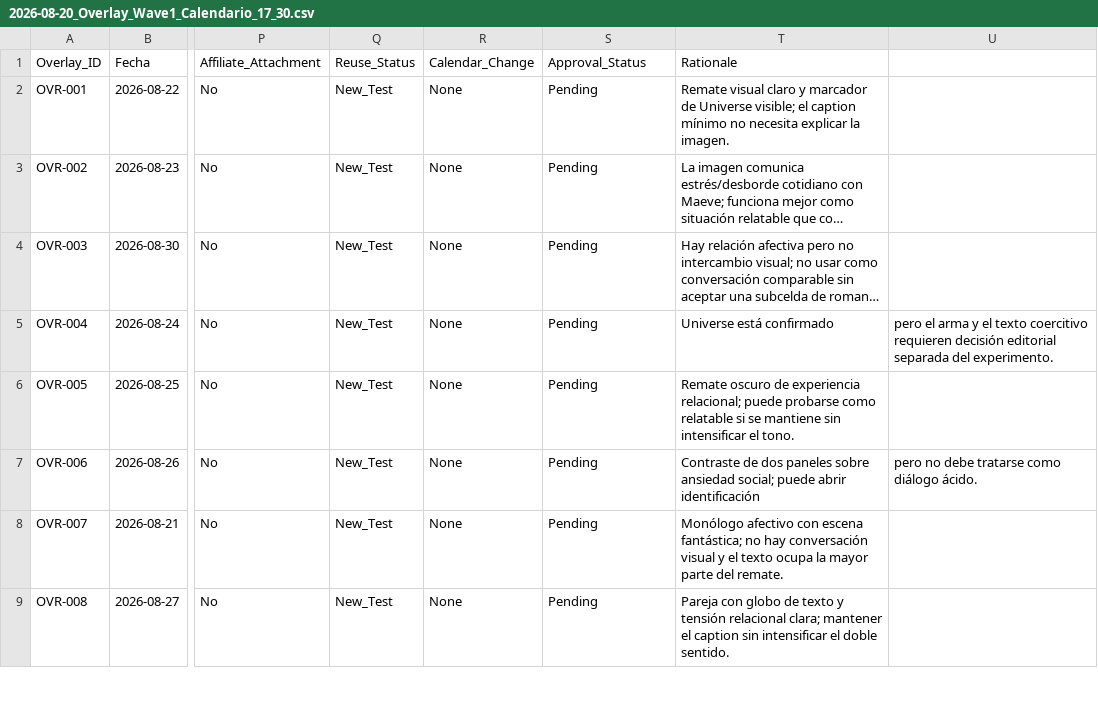
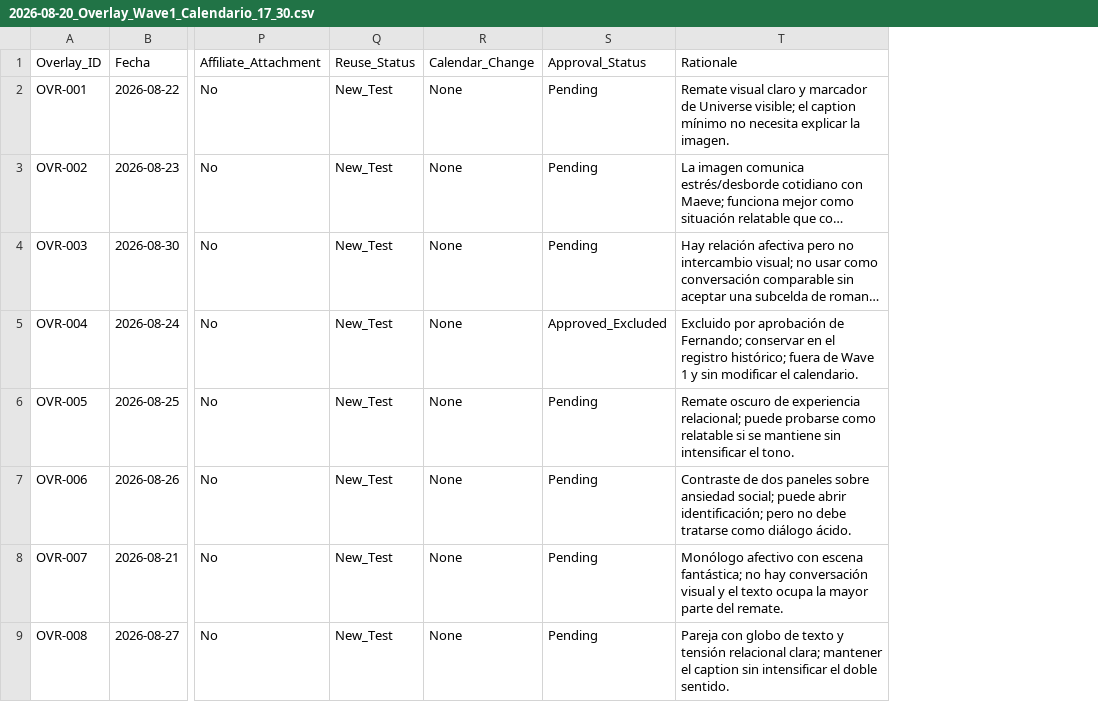
Before and after one commit to iomarketing09-sys/universe-sent-me-growth-os, a CSV file: Operations/Research/2026-08-20_Overlay_Wave1_Calendario_17_30.csv, drawn as a sheet; only a part is shown, gaps mark what is left out; long unchanged cells end in …; the diff covers the shown part only; the diff names each change by its address in the sheet, - before the commit and + after, or states it on an @@ line.

Commit message:
Exclude editorial holds from Wave 1 experiment

```diff
--- a/Operations/Research/2026-08-20_Overlay_Wave1_Calendario_17_30.csv
+++ b/Operations/Research/2026-08-20_Overlay_Wave1_Calendario_17_30.csv
-column U, rows 5-7: pero el arma y el texto coercitivo requieren decisión editorial separada del experimento. |  | pero no debe tratarse como diálogo ácido.
-S5: Pending
+S5: Approved_Excluded
-T5: Universe está confirmado
+T5: Excluido por aprobación de Fernando; conservar en el registro histórico; fuera de Wave 1 y sin modificar el calendario.
-T7: …puede abrir identificación
+T7: …puede abrir identificación; pero no debe tratarse como diálogo ácido.
```
Also changed, not shown: 5 edited cells elsewhere in this file, 7 other files.
